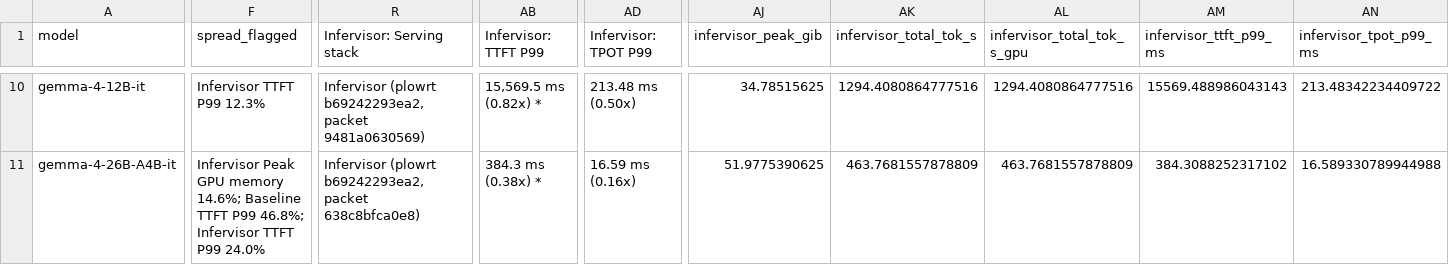
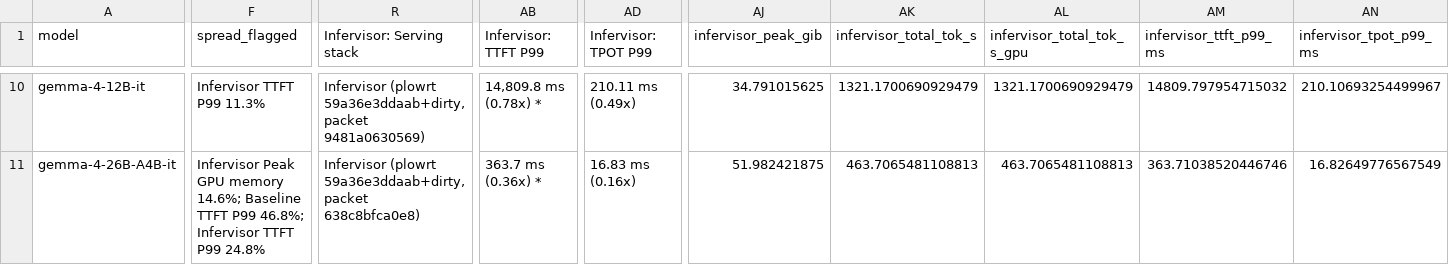
Before and after one commit to infervisor/plow, a CSV file: docs/bringup/results/gemma4-xeon6-bf16-20261006/comparison.csv, drawn as a sheet; only a part is shown, gaps mark what is left out; the diff covers the shown part only; the diff names each change by its address in the sheet, - before the commit and + after, or states it on an @@ line.

```diff
--- a/docs/bringup/results/gemma4-xeon6-bf16-20261006/comparison.csv
+++ b/docs/bringup/results/gemma4-xeon6-bf16-20261006/comparison.csv
-F10 (spread_flagged): Infervisor TTFT P99 12.3%
+F10 (spread_flagged): Infervisor TTFT P99 11.3%
-R10 (Infervisor: Serving stack): Infervisor (plowrt b69242293ea2, packet 9481a0630569)
+R10 (Infervisor: Serving stack): Infervisor (plowrt 59a36e3ddaab+dirty, packet 9481a0630569)
-AB10 (Infervisor: TTFT P99): 15,569.5 ms (0.82x) *
+AB10 (Infervisor: TTFT P99): 14,809.8 ms (0.78x) *
-AD10 (Infervisor: TPOT P99): 213.48 ms (0.50x)
+AD10 (Infervisor: TPOT P99): 210.11 ms (0.49x)
-AJ10 (infervisor_peak_gib): 34.78515625
+AJ10 (infervisor_peak_gib): 34.791015625
-AK10 (infervisor_total_tok_s): 1294.4080864777516
+AK10 (infervisor_total_tok_s): 1321.1700690929479
-AL10 (infervisor_total_tok_s_gpu): 1294.4080864777516
+AL10 (infervisor_total_tok_s_gpu): 1321.1700690929479
-AM10 (infervisor_ttft_p99_ms): 15569.488986043143
+AM10 (infervisor_ttft_p99_ms): 14809.797954715032
-AN10 (infervisor_tpot_p99_ms): 213.48342234409722
+AN10 (infervisor_tpot_p99_ms): 210.10693254499967
-F11 (spread_flagged): …TTFT P99 24.0%
+F11 (spread_flagged): …TTFT P99 24.8%
-R11 (Infervisor: Serving stack): Infervisor (plowrt b69242293ea2, packet 638c8bfca0e8)
+R11 (Infervisor: Serving stack): Infervisor (plowrt 59a36e3ddaab+dirty, packet 638c8bfca0e8)
-AB11 (Infervisor: TTFT P99): 384.3 ms (0.38x) *
+AB11 (Infervisor: TTFT P99): 363.7 ms (0.36x) *
-AD11 (Infervisor: TPOT P99): 16.59 ms (0.16x)
+AD11 (Infervisor: TPOT P99): 16.83 ms (0.16x)
-AJ11 (infervisor_peak_gib): 51.9775390625
+AJ11 (infervisor_peak_gib): 51.982421875
-AK11 (infervisor_total_tok_s): 463.7681557878809
+AK11 (infervisor_total_tok_s): 463.7065481108813
-AL11 (infervisor_total_tok_s_gpu): 463.7681557878809
+AL11 (infervisor_total_tok_s_gpu): 463.7065481108813
-AM11 (infervisor_ttft_p99_ms): 384.3088252317102
+AM11 (infervisor_ttft_p99_ms): 363.71038520446746
-AN11 (infervisor_tpot_p99_ms): 16.589330789944988
+AN11 (infervisor_tpot_p99_ms): 16.82649776567549
```
Also changed, not shown: 167 edited cells elsewhere in this file, 5 other files.
